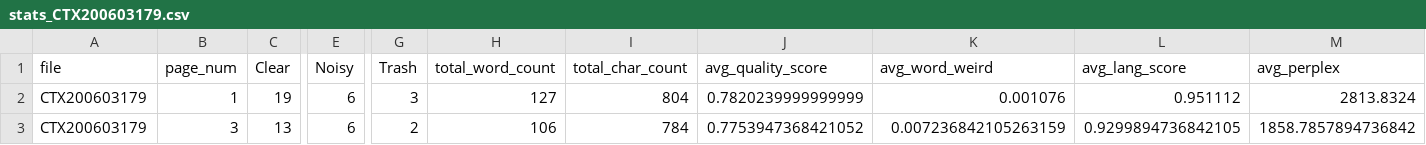
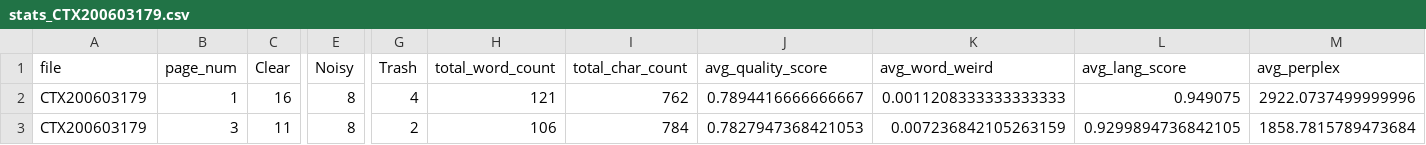
Before and after one commit to ufal/atrium-alto-postprocess, a CSV file: data_samples/DOC_LINE_GPT_STATS/stats_CTX200603179.csv, drawn as a sheet; only a part is shown, gaps mark what is left out; the diff covers the shown part only; the diff names each change by its address in the sheet, - before the commit and + after, or states it on an @@ line.

```diff
--- a/data_samples/DOC_LINE_GPT_STATS/stats_CTX200603179.csv
+++ b/data_samples/DOC_LINE_GPT_STATS/stats_CTX200603179.csv
-C2 (Clear): 19
+C2 (Clear): 16
-E2:E3 (Noisy): 6
+E2:E3 (Noisy): 8
-G2 (Trash): 3
+G2 (Trash): 4
-H2 (total_word_count): 127
+H2 (total_word_count): 121
-I2 (total_char_count): 804
+I2 (total_char_count): 762
-J2 (avg_quality_score): 0.7820239999999999
+J2 (avg_quality_score): 0.7894416666666667
-K2 (avg_word_weird): 0.001076
+K2 (avg_word_weird): 0.0011208333333333333
-L2 (avg_lang_score): 0.951112
+L2 (avg_lang_score): 0.949075
-M2 (avg_perplex): 2813.8324
+M2 (avg_perplex): 2922.0737499999996
-C3 (Clear): 13
+C3 (Clear): 11
-J3 (avg_quality_score): 0.7753947368421052
+J3 (avg_quality_score): 0.7827947368421053
-M3 (avg_perplex): 1858.7857894736842
+M3 (avg_perplex): 1858.7815789473684
```
Also changed, not shown: 2 edited cells elsewhere in this file, data_samples/DOC_LINE_GPT_CATEG/CTX192100040.csv, data_samples/DOC_LINE_GPT_CATEG/CTX193001369.csv, 28 other files.
